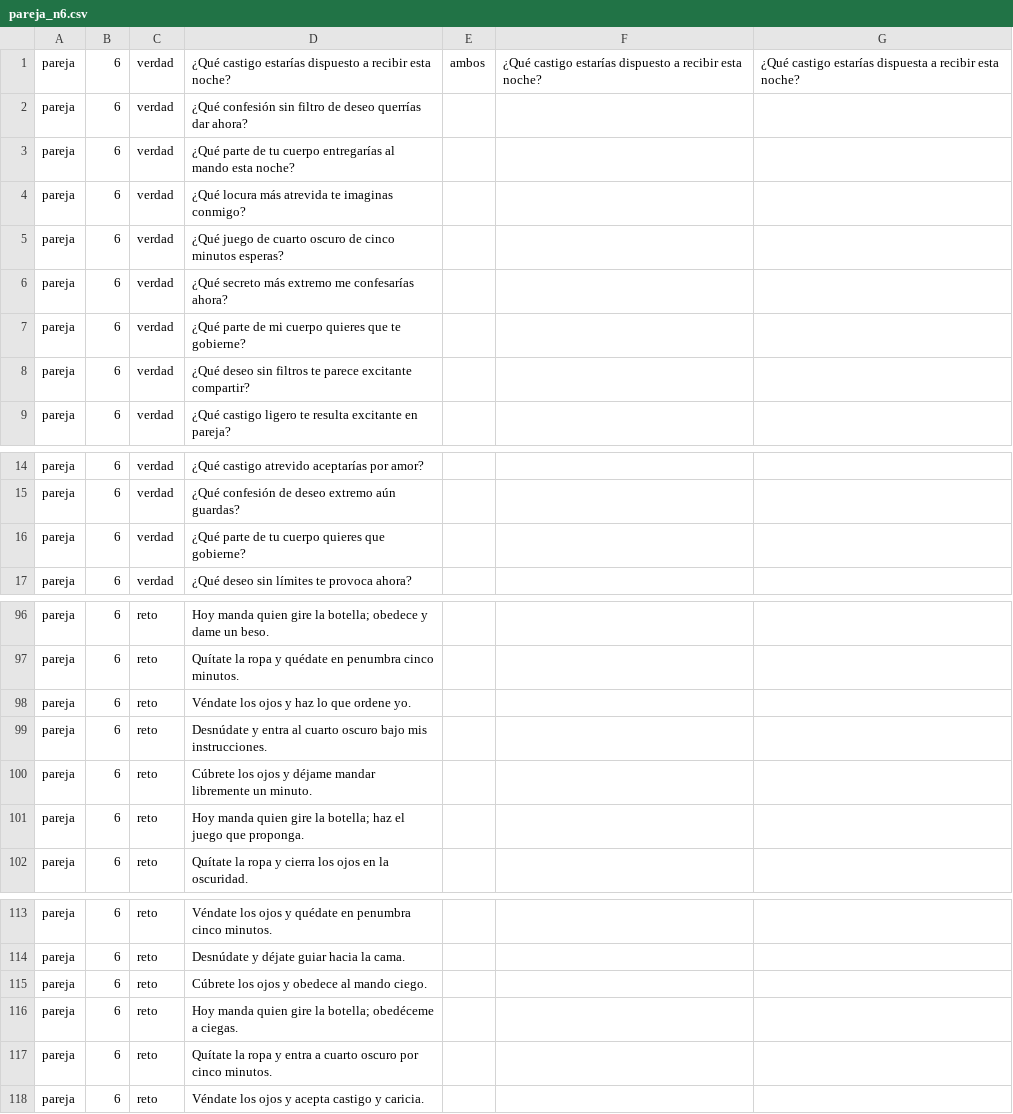
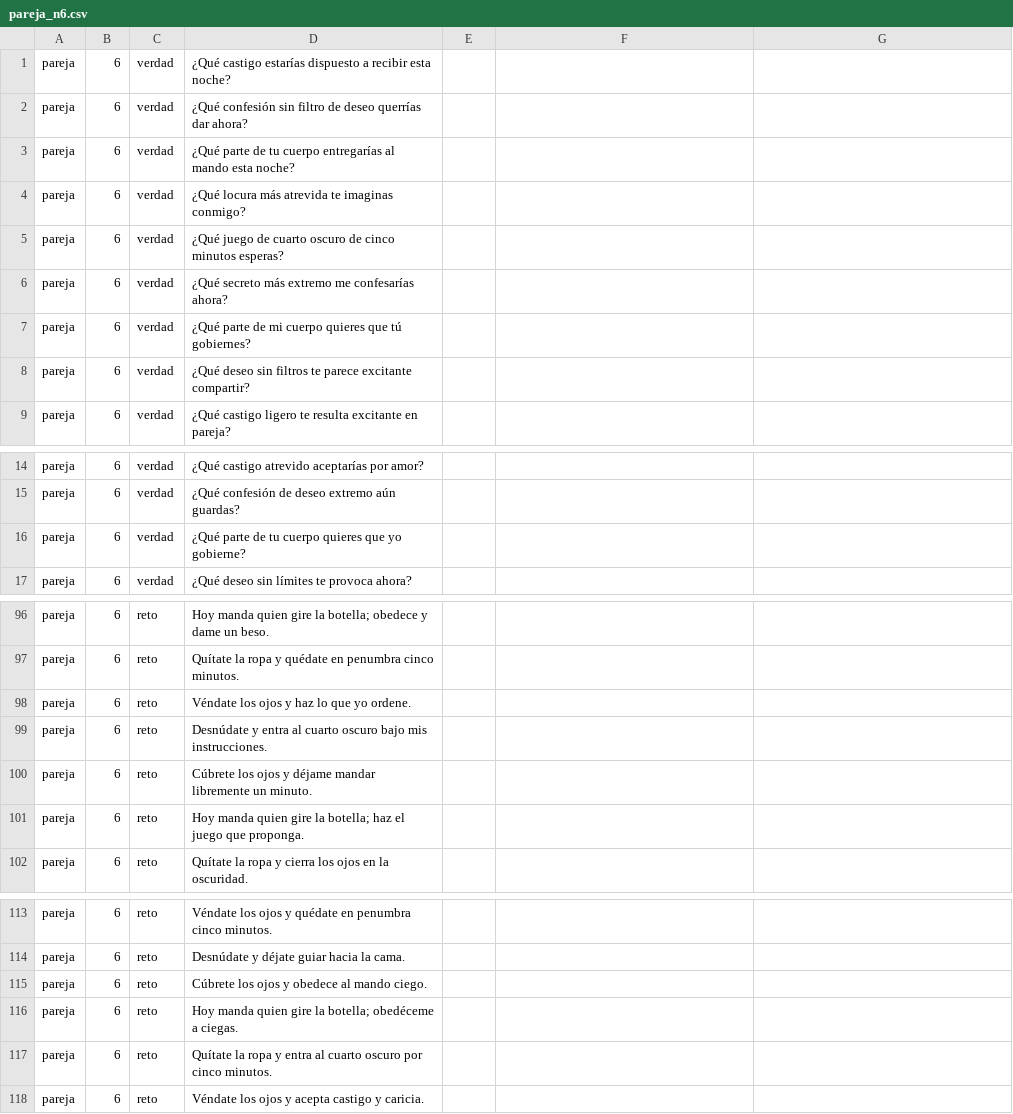
Before and after one commit to digitalassets-AI/Quien-se-atreve-, a CSV file: data/hot/pareja_n6.csv, drawn as a sheet; only a part is shown, gaps mark what is left out.

```diff
--- a/data/hot/pareja_n6.csv
+++ b/data/hot/pareja_n6.csv
@@ -1,2 +1,2 @@
-pareja,6,verdad,¿Qué castigo estarías dispuesto a recibir esta noche?,ambos,¿Qué castigo estarías dispuesto a recibir esta noche?,¿Qué castigo estarías dispuesta a recibir esta noche?,
+pareja,6,verdad,¿Qué castigo estarías dispuesto a recibir esta noche?
 pareja,6,verdad,¿Qué confesión sin filtro de deseo querrías dar ahora?
@@ -6,3 +6,3 @@ pareja,6,verdad,¿Qué juego de cuarto oscuro de cinco minutos esperas?
 pareja,6,verdad,¿Qué secreto más extremo me confesarías ahora?
-pareja,6,verdad,¿Qué parte de mi cuerpo quieres que te gobierne?
+pareja,6,verdad,¿Qué parte de mi cuerpo quieres que tú gobiernes?
 pareja,6,verdad,¿Qué deseo sin filtros te parece excitante compartir?
@@ -15,3 +15,3 @@ pareja,6,verdad,¿Qué castigo atrevido aceptarías por amor?
 pareja,6,verdad,¿Qué confesión de deseo extremo aún guardas?
-pareja,6,verdad,¿Qué parte de tu cuerpo quieres que gobierne?
+pareja,6,verdad,¿Qué parte de tu cuerpo quieres que yo gobierne?
 pareja,6,verdad,¿Qué deseo sin límites te provoca ahora?
@@ -97,3 +97,3 @@ pareja,6,reto,Hoy manda quien gire la botella; obedece y dame un beso.
 pareja,6,reto,Quítate la ropa y quédate en penumbra cinco minutos.
-pareja,6,reto,Véndate los ojos y haz lo que ordene yo.
+pareja,6,reto,Véndate los ojos y haz lo que yo ordene.
 pareja,6,reto,Desnúdate y entra al cuarto oscuro bajo mis instrucciones.
@@ -116,3 +116,3 @@ pareja,6,reto,Cúbrete los ojos y obedece al mando ciego.
 pareja,6,reto,Hoy manda quien gire la botella; obedéceme a ciegas.
-pareja,6,reto,Quítate la ropa y entra a cuarto oscuro por cinco minutos.
+pareja,6,reto,Quítate la ropa y entra al cuarto oscuro por cinco minutos.
 pareja,6,reto,Véndate los ojos y acepta castigo y caricia.
```
Also changed, not shown: data/extra/amigos_u.csv, data/hot/amigos_n1.csv, 24 other files.
